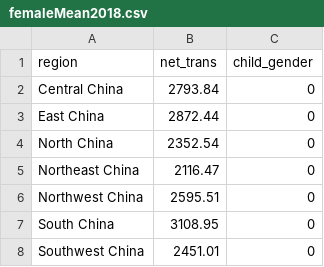
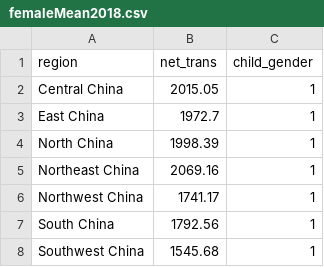
Before and after one commit to CNGaoWenbo/KULeuven_visualization, a CSV file: femaleMean2018.csv, drawn as a sheet.

```diff
--- a/femaleMean2018.csv
+++ b/femaleMean2018.csv
@@ -1,8 +1,8 @@
 region,net_trans,child_gender
-Central China,2793.84,0
-East China,2872.44,0
-North China,2352.54,0
-Northeast China,2116.47,0
-Northwest China,2595.51,0
-South China,3108.95,0
-Southwest China,2451.01,0
+Central China,2015.05,1
+East China,1972.7,1
+North China,1998.39,1
+Northeast China,2069.16,1
+Northwest China,1741.17,1
+South China,1792.56,1
+Southwest China,1545.68,1
```
Also changed, not shown: femaleMean2011.csv, femaleMean2015.csv, 6 other files.
